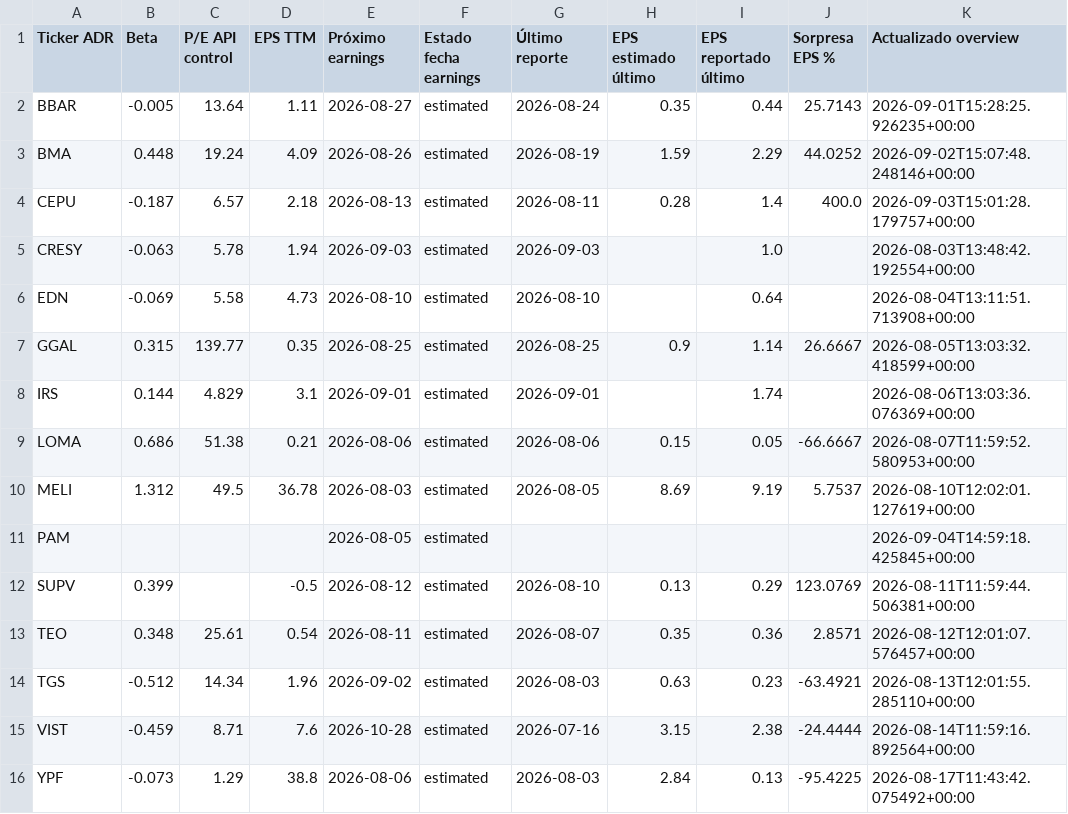
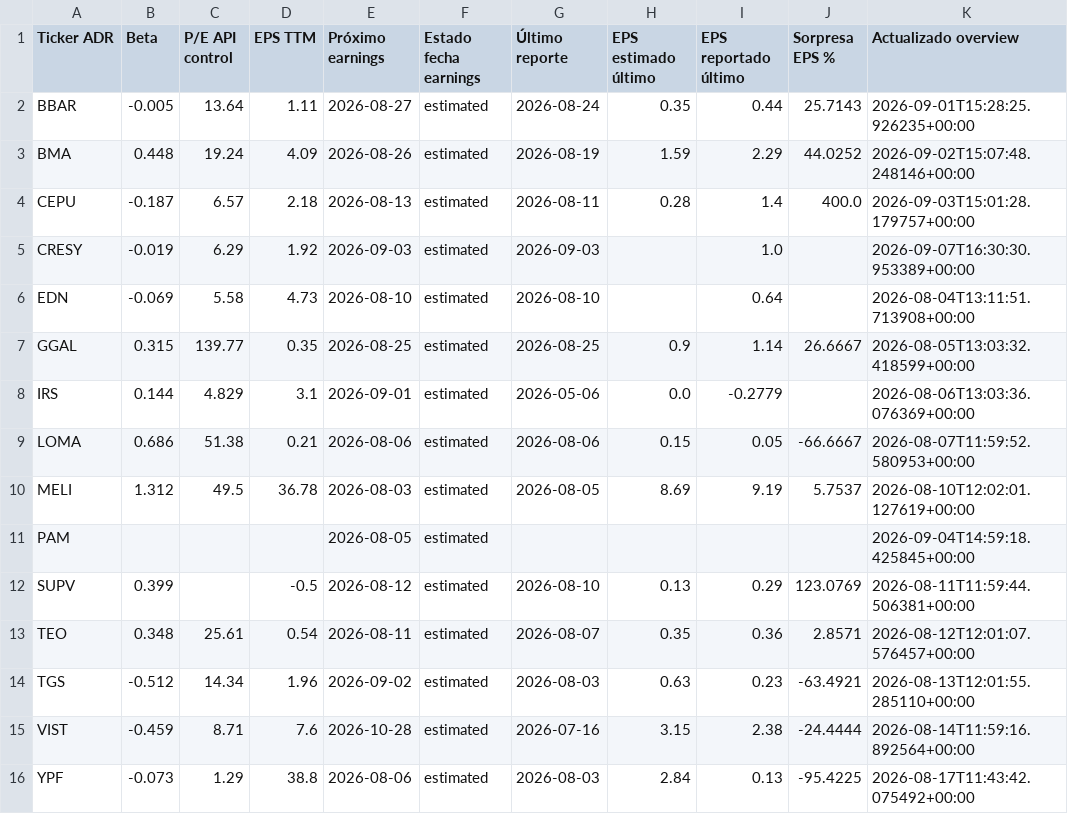
Before and after one commit to bautista-miguel/Tablero-ADR-Argentinos, a CSV file: fundamentals_cache.csv, drawn as a sheet; only a part is shown; the diff names each change by its address in the sheet, - before the commit and + after, or states it on an @@ line.

```diff
--- a/fundamentals_cache.csv
+++ b/fundamentals_cache.csv
-B5 (Beta): -0.063
+B5 (Beta): -0.019
-C5 (P/E API control): 5.78
+C5 (P/E API control): 6.29
-D5 (EPS TTM): 1.94
+D5 (EPS TTM): 1.92
-K5 (Actualizado overview): 2026-08-03T13:48:42.192554+00:00
+K5 (Actualizado overview): 2026-09-07T16:30:30.953389+00:00
-G8 (Último reporte): 2026-09-01
+G8 (Último reporte): 2026-05-06
-H8 (EPS estimado último): (empty)
+H8 (EPS estimado último): 0.0
-I8 (EPS reportado último): 1.74
+I8 (EPS reportado último): -0.2779
```
Also changed, not shown: 1 other file.
